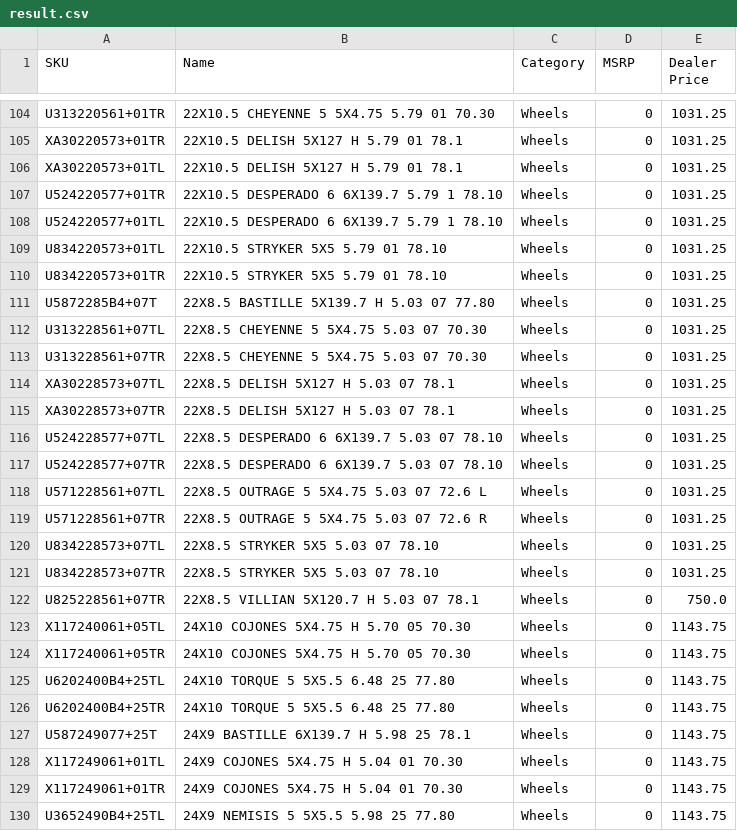
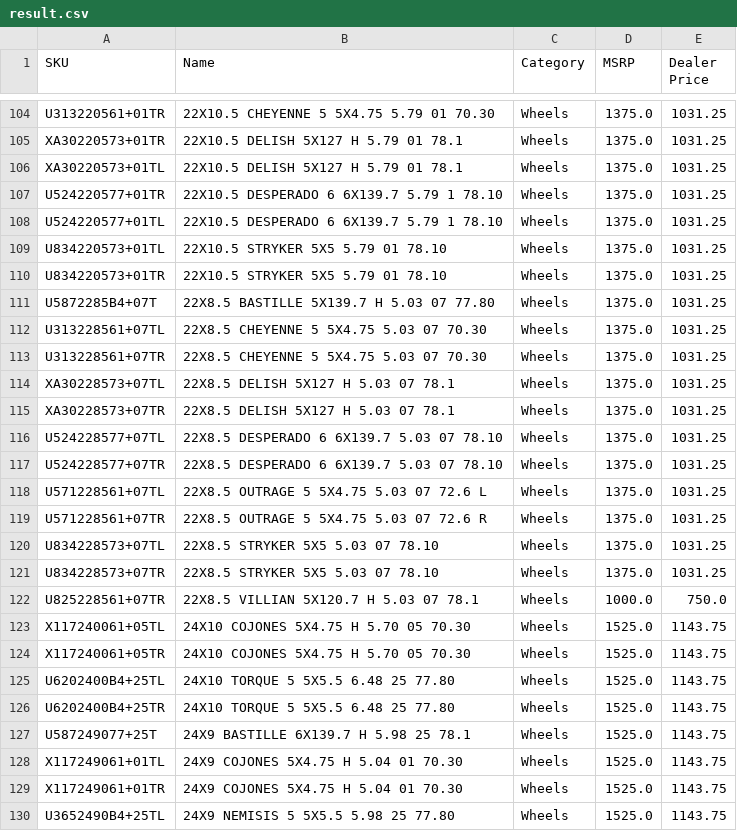
Before and after one commit to awais-519/us-wheels-data-scraper, a CSV file: result.csv, drawn as a sheet; only a part is shown, gaps mark what is left out; the diff covers the shown part only; the diff names each change by its address in the sheet, - before the commit and + after, or states it on an @@ line.

```diff
--- a/result.csv
+++ b/result.csv
-D104:D121 (MSRP): 0
+D104:D121 (MSRP): 1375.0
-D122 (MSRP): 0
+D122 (MSRP): 1000.0
-D123:D130 (MSRP): 0
+D123:D130 (MSRP): 1525.0
```
Also changed, not shown: 148 edited cells elsewhere in this file, 1 other file.
